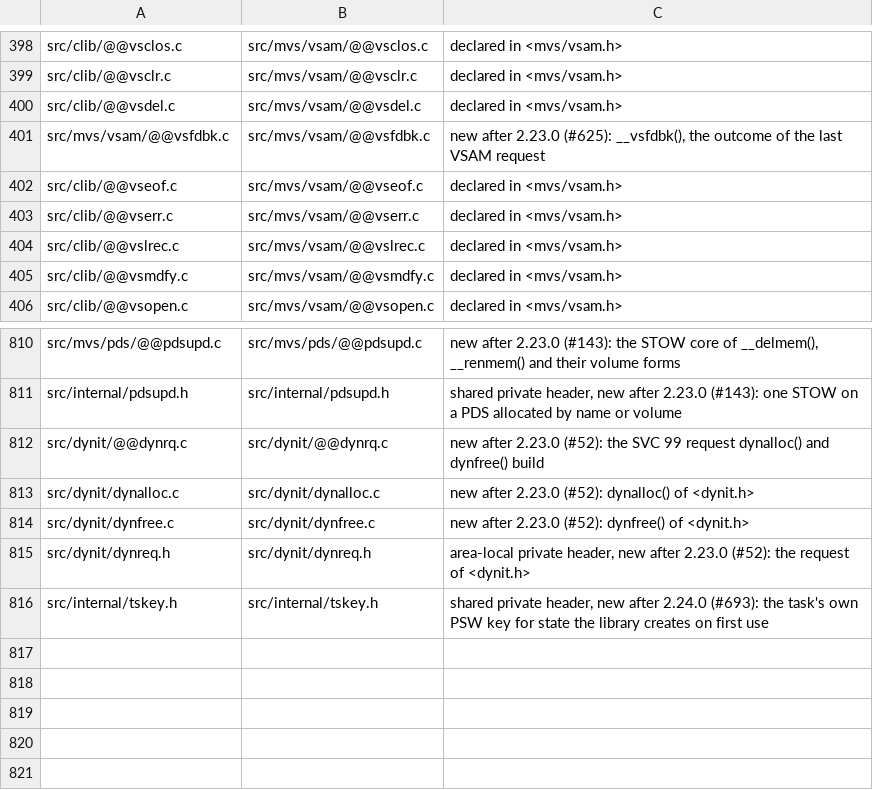
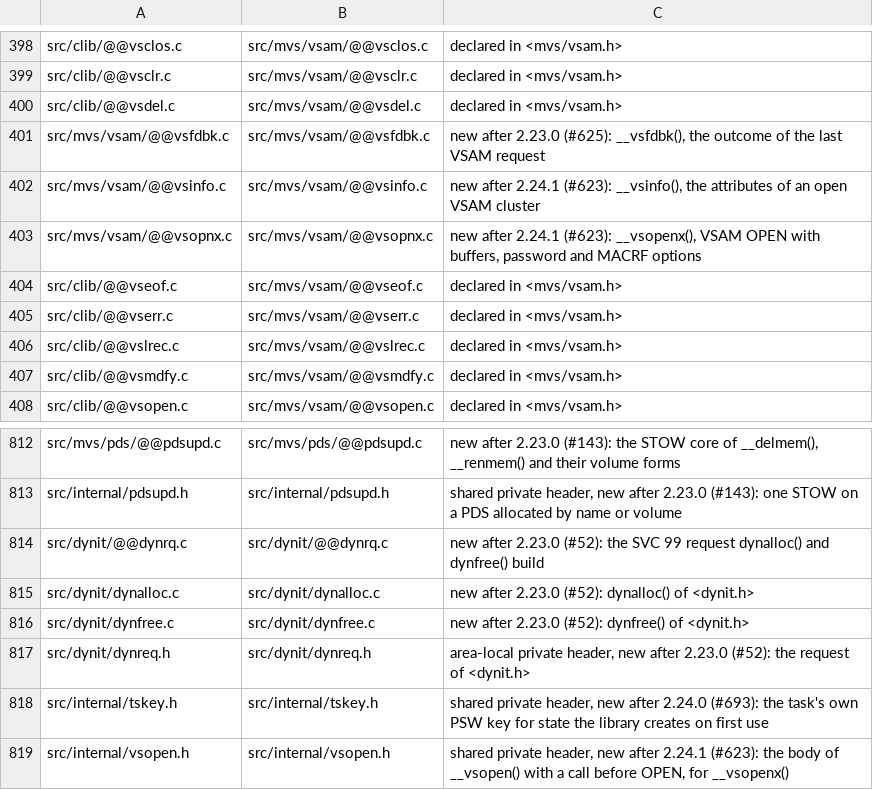
Before and after one commit to mvslovers/libc370, a TSV file: sdk/srcmap.tsv, drawn as a sheet; only a part is shown, gaps mark what is left out; the diff names each change by its address in the sheet, - before the commit and + after, or states it on an @@ line.

Commit message:
Add __vsopenx() and __vsinfo(): VSAM open options and attributes
vsopen() builds the ACB from a type, an access and a mode and nothing
else, so a program could not give the buffers, a cluster's password or
the MACRF options RST, SKP, SIS and AIX, and had to know the type of
the cluster before OPEN.

__vsopenx(dd, &opts, &vs) takes a VSOPTS: type, access and mode as for
vsopen(), BUFND, BUFNI, BUFSP, a password of up to 8 characters, and
the flags VSOPT_RST, VSOPT_SKP (MACRF=SKP and OPTCD=SKP), VSOPT_SIS and
VSOPT_AIX. The new type VSTYPE_ANY opens the cluster keyed and
addressed and sets the RPL and the handle's type to what OPEN found.
Unknown flags and a longer password are refused with EINVAL, SKP on an
ESDS or with addressed access with EVSACCESS, before OPEN.
__vsinfo(vs, &info) fills a VSINFO with the type (TESTCB ATRB, the
cluster's own) and KEYLEN, RKP, LRECL, CINV, BUFND, BUFNI and BUFSP
(SHOWCB ACB), for a handle from either open.

The body of __vsopen() is now __vsopn() (src/internal/vsopen.h), which
calls an optional function before OPEN; __vsopen() passes none. A
program that calls only vsopen() links neither new object; its
@@vsopen.o grew from X'A18' to X'AD0' bytes, the wrapper call.
vsopen() still refuses VSTYPE_ANY with EVSTYPE.

Probe test/mvs/tstvsox.c (jcl/recvvsox.jcl, jcl/tstvsox.jcl) defines a
user catalog of its own with a KSDS, an ESDS, an RRDS, a REUSE cluster,
a password cluster and an alternate index with its path: 40/40 with
this library; built against 2.24.1 it does not link (@@VSOPNX, @@VSINFO
unresolved), and its vsopen() control passes 1/3. On MVS/CE every
cluster DEFINE created was RACF-indicated (RAKF gives the job's ACEE
automatic data set protection), so VSAM did not check the password:
the probe checks the open with it, and the refusal without it could not
be measured.

Library Reference: new entries __vsopenx and __vsinfo, VSTYPE_ANY,
the password, two-forms and tests paragraphs, the VSFILE type row;
Programmer's Guide VSAM section.

Closes #623

```diff
--- a/sdk/srcmap.tsv
+++ b/sdk/srcmap.tsv
+row 402: src/mvs/vsam/@@vsinfo.c | src/mvs/vsam/@@vsinfo.c | new after 2.24.1 (#623): __vsinfo(), the attributes of an open VSAM cluster
+row 403: src/mvs/vsam/@@vsopnx.c | src/mvs/vsam/@@vsopnx.c | new after 2.24.1 (#623): __vsopenx(), VSAM OPEN with buffers, password and MACRF options
+row 819: src/internal/vsopen.h | src/internal/vsopen.h | shared private header, new after 2.24.1 (#623): the body of __vsopen() with a call before OPEN, for __vsopenx()
```
Also changed, not shown: sdk/names.tsv, 10 other files.
